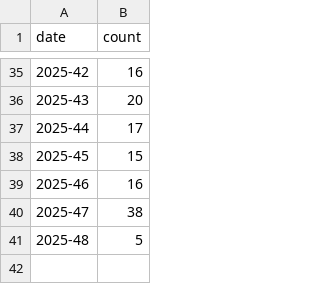
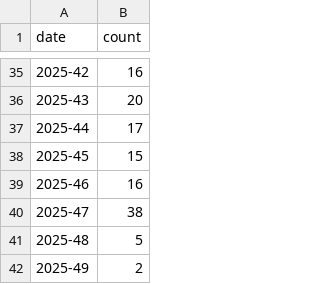
Before and after one commit to shandley/awesome-virome, a CSV file: metrics_history/data/weekly_commits.csv, drawn as a sheet; only a part is shown, gaps mark what is left out; the diff names each change by its address in the sheet, - before the commit and + after, or states it on an @@ line.

```diff
--- a/metrics_history/data/weekly_commits.csv
+++ b/metrics_history/data/weekly_commits.csv
+row 42: 2025-49 | 2
```
Also changed, not shown: metrics_history/data/monthly_activity.csv, 13 other files.
